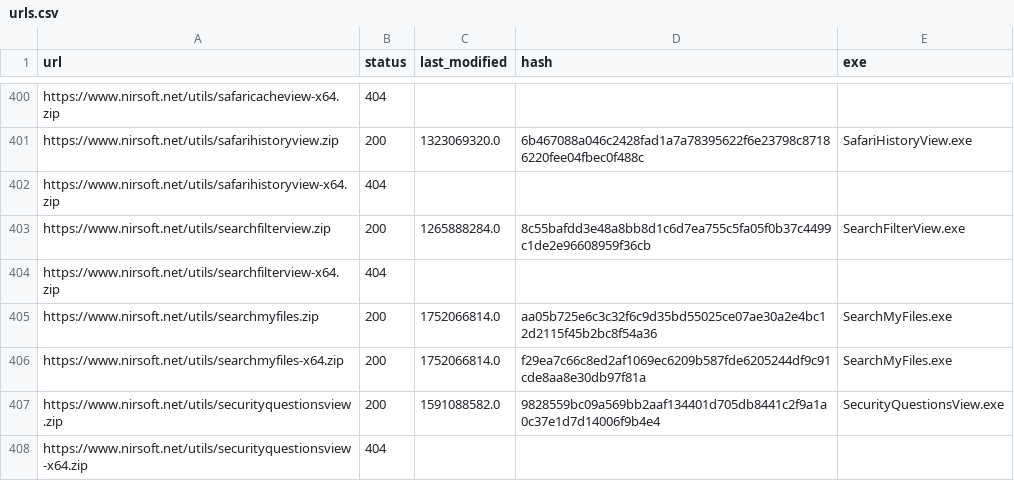
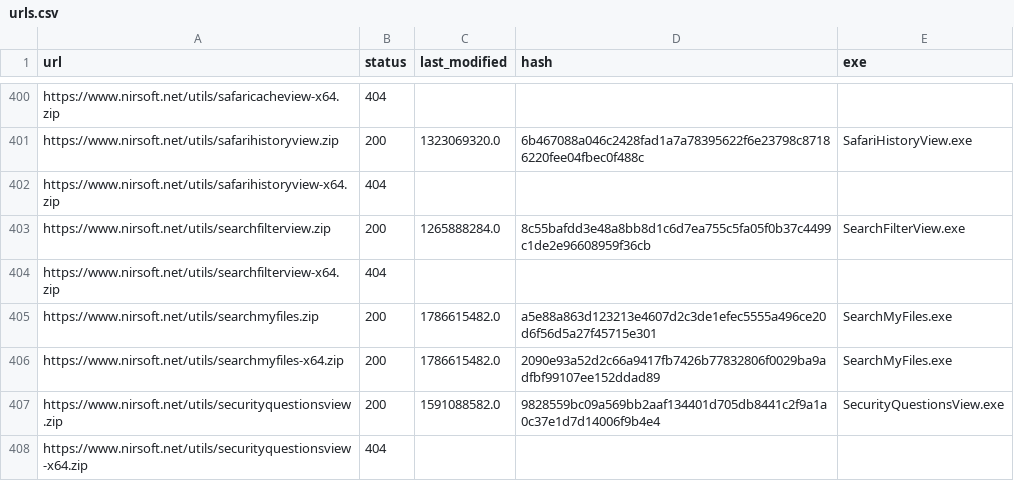
Before and after one commit to ScoopInstaller/Nirsoft, a CSV file: cache/urls.csv, drawn as a sheet; only a part is shown, gaps mark what is left out.

```diff
--- a/cache/urls.csv
+++ b/cache/urls.csv
@@ -404,4 +404,4 @@ https://www.nirsoft.net/utils/searchfilterview.zip,200,1265888284.0,8c55bafdd3e4
 https://www.nirsoft.net/utils/searchfilterview-x64.zip,404,,,
-https://www.nirsoft.net/utils/searchmyfiles.zip,200,1752066814.0,aa05b725e6c3c32f6c9d35bd55025ce07ae30a2e4bc12d2115f45b2bc8f54a36,SearchMyFiles.exe
-https://www.nirsoft.net/utils/searchmyfiles-x64.zip,200,1752066814.0,f29ea7c66c8ed2af1069ec6209b587fde6205244df9c91cde8aa8e30db97f81a,SearchMyFiles.exe
+https://www.nirsoft.net/utils/searchmyfiles.zip,200,1786615482.0,a5e88a863d123213e4607d2c3de1efec5555a496ce20d6f56d5a27f45715e301,SearchMyFiles.exe
+https://www.nirsoft.net/utils/searchmyfiles-x64.zip,200,1786615482.0,2090e93a52d2c66a9417fb7426b77832806f0029ba9adfbf99107ee152ddad89,SearchMyFiles.exe
 https://www.nirsoft.net/utils/securityquestionsview.zip,200,1591088582.0,9828559bc09a569bb2aaf134401d705db8441c2f9a1a0c37e1d7d14006f9b4e4,SecurityQuestionsView.exe
```
